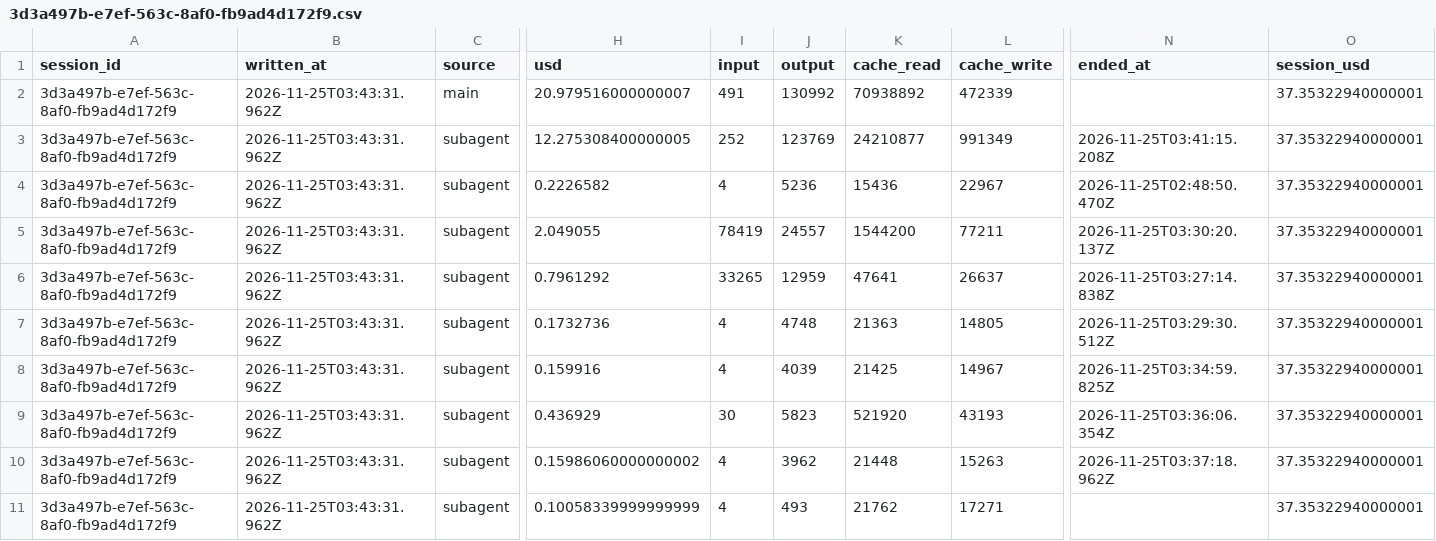
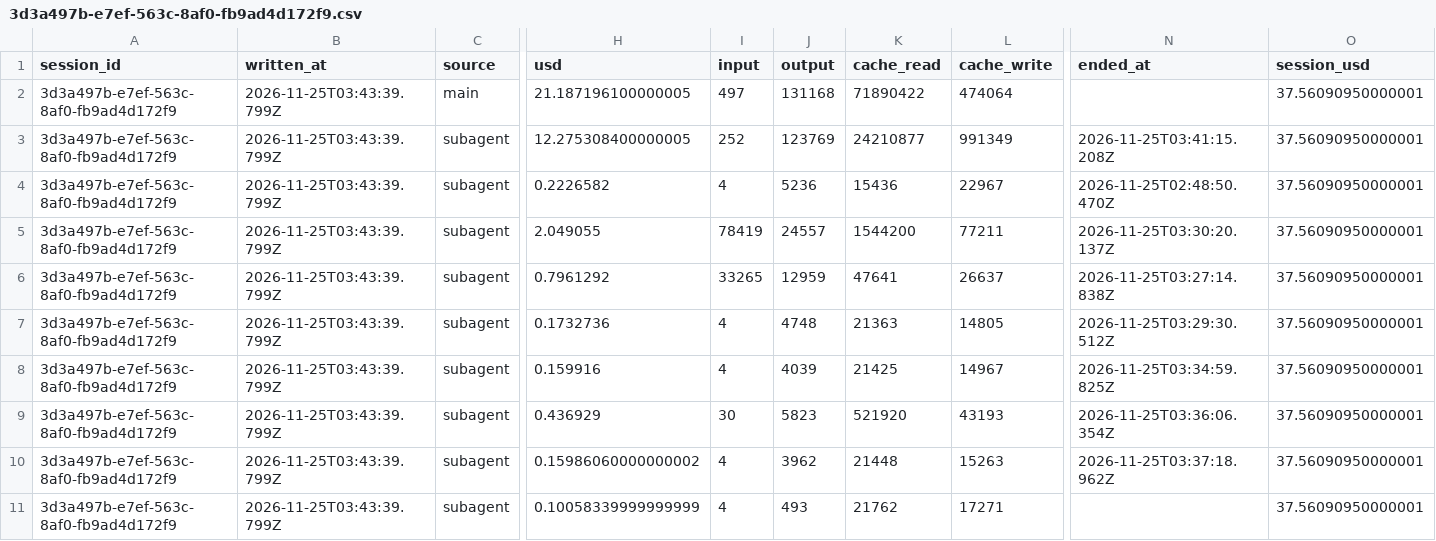
Before and after one commit to rhope-ops/90-161.Z, a CSV file: costs/3d3a497b-e7ef-563c-8af0-fb9ad4d172f9.csv, drawn as a sheet; only a part is shown, gaps mark what is left out; removed rows and columns are numbered as before the commit, all else as after; rows hold the shown columns only; the diff names each change by its address in the sheet, - before the commit and + after, or states it on an @@ line.

```diff
--- a/costs/3d3a497b-e7ef-563c-8af0-fb9ad4d172f9.csv
+++ b/costs/3d3a497b-e7ef-563c-8af0-fb9ad4d172f9.csv
-row 2: 3d3a497b-e7ef-563c-8af0-fb9ad4d172f9 | 2026-11-25T03:43:31.962Z | main | 20.979516000000007 | 491 | 130992 | 70938892 | 472339 |  | 37.35322940000001
+row 2: 3d3a497b-e7ef-563c-8af0-fb9ad4d172f9 | 2026-11-25T03:43:39.799Z | main | 21.187196100000005 | 497 | 131168 | 71890422 | 474064 |  | 37.56090950000001
-B3:B11 (written_at): 2026-11-25T03:43:31.962Z
+B3:B11 (written_at): 2026-11-25T03:43:39.799Z
-O3:O11 (session_usd): 37.35322940000001
+O3:O11 (session_usd): 37.56090950000001
```
Also changed, not shown: sessions/3d3a497b-e7ef-563c-8af0-fb9ad4d172f9.csv.
